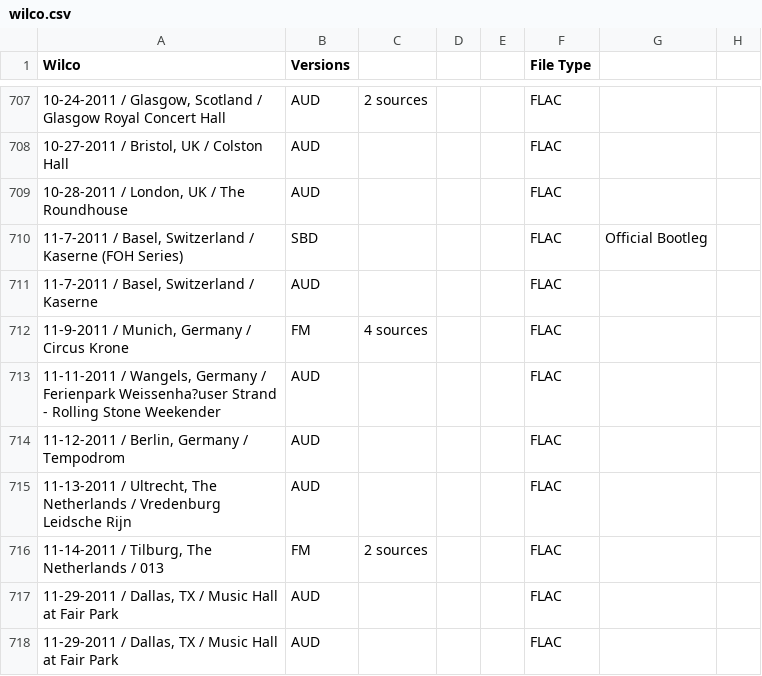
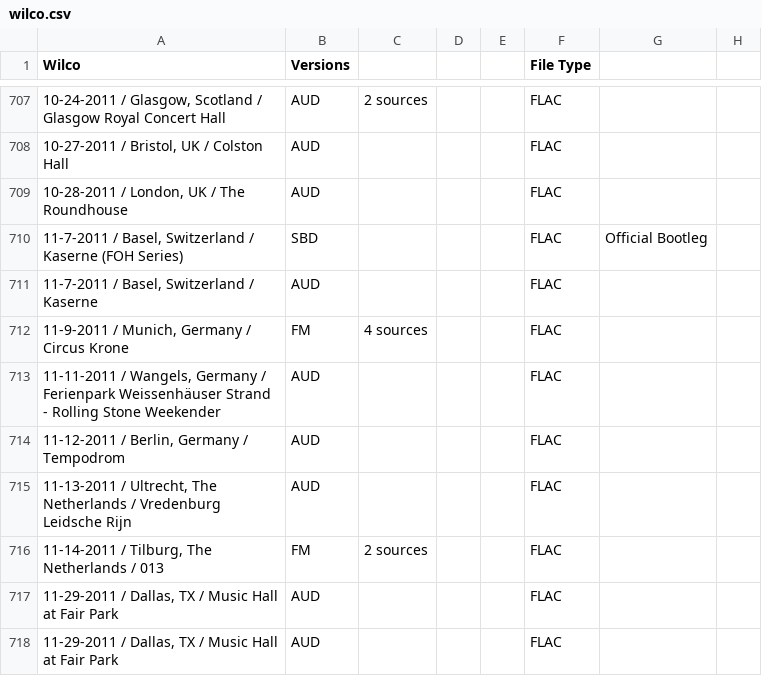
Before and after one commit to dudethatsclassic/shynomi-archive, a CSV file: artists/wilco.csv, drawn as a sheet; only a part is shown, gaps mark what is left out; the diff names each change by its address in the sheet, - before the commit and + after, or states it on an @@ line.

Commit message:
Auto-export CSV: WILCO

```diff
--- a/artists/wilco.csv
+++ b/artists/wilco.csv
-A713 (Wilco): …/ Ferienpark Weissenha?user Strand -…
+A713 (Wilco): …/ Ferienpark Weissenhäuser Strand -…
```
